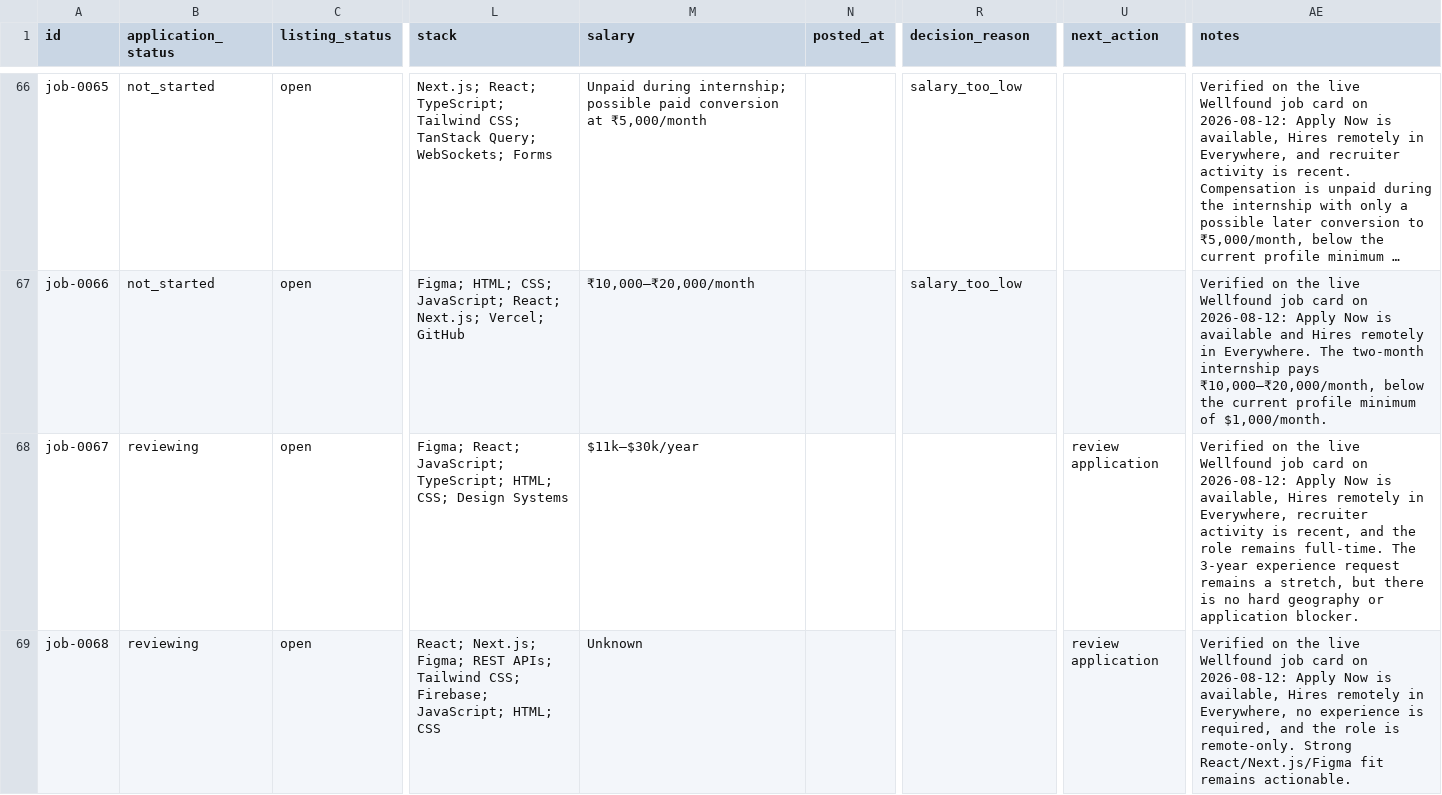
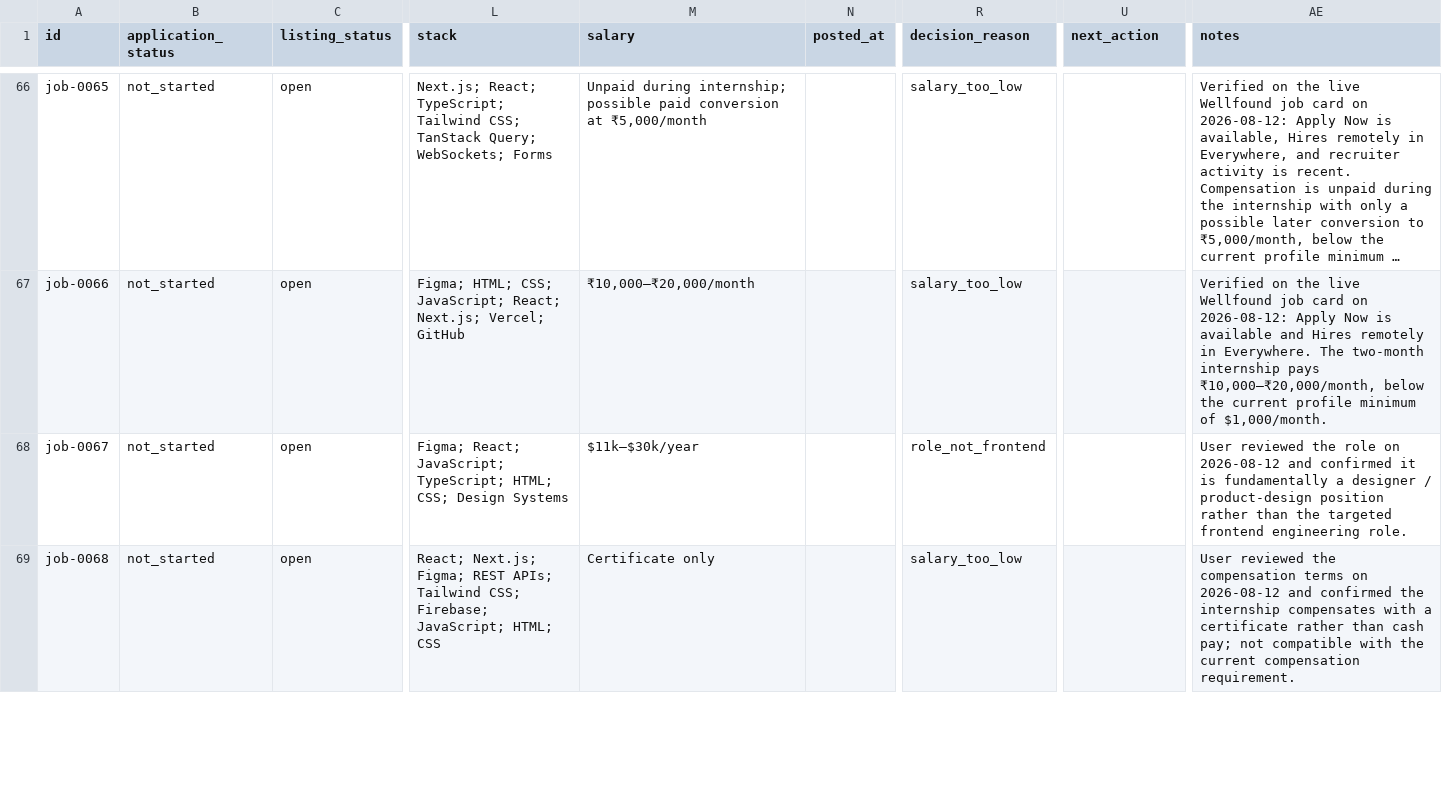
Before and after one commit to stupidkubik/job-searcher, a CSV file: data/jobs.csv, drawn as a sheet; only a part is shown, gaps mark what is left out; long unchanged cells end in …; the diff covers the shown part only; the diff names each change by its address in the sheet, - before the commit and + after, or states it on an @@ line.

```diff
--- a/data/jobs.csv
+++ b/data/jobs.csv
-B68:B69 (application_status): reviewing
+B68:B69 (application_status): not_started
-R68 (decision_reason): (empty)
+R68 (decision_reason): role_not_frontend
-U68:U69 (next_action): review application
+U68:U69 (next_action): (empty)
-AE68 (notes): Verified on the live Wellfound job card on 2026-08-12: Apply Now is available, Hires remotely in Everywhere, recruiter activity is recent, and the role remains full-time. The 3-year experience request remains a stretch, but there is no hard geography or application blocker.
+AE68 (notes): User reviewed the role on 2026-08-12 and confirmed it is fundamentally a designer / product-design position rather than the targeted frontend engineering role.
-M69 (salary): Unknown
+M69 (salary): Certificate only
-R69 (decision_reason): (empty)
+R69 (decision_reason): salary_too_low
-AE69 (notes): Verified on the live Wellfound job card on 2026-08-12: Apply Now is available, Hires remotely in Everywhere, no experience is required, and the role is remote-only. Strong React/Next.js/Figma fit remains actionable.
+AE69 (notes): User reviewed the compensation terms on 2026-08-12 and confirmed the internship compensates with a certificate rather than cash pay; not compatible with the current compensation requirement.
```
Also changed, not shown: 5 edited cells elsewhere in this file, 2 other files.
